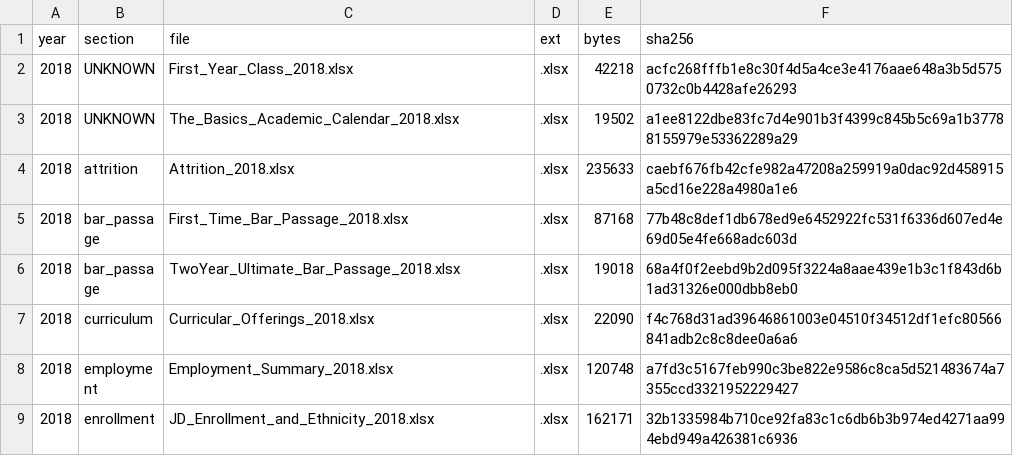
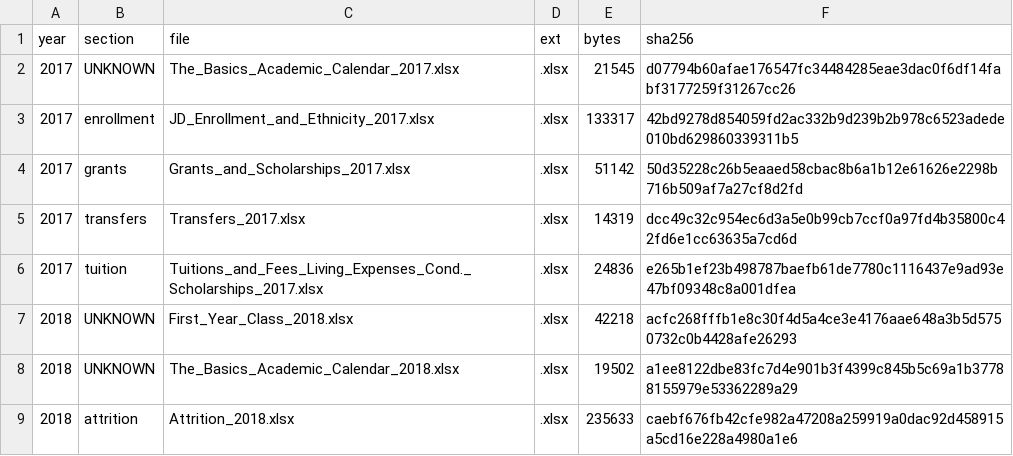
Before and after one commit to blakevrechek/exhibit509, a CSV file: pipeline/manifest.csv, drawn as a sheet; only a part is shown; the shorter side is filled out with more unchanged rows; the diff names each change by its address in the sheet, - before the commit and + after, or states it on an @@ line.

```diff
--- a/pipeline/manifest.csv
+++ b/pipeline/manifest.csv
+row 2: 2017 | UNKNOWN | The_Basics_Academic_Calendar_2017.xlsx | .xlsx | 21545 | d07794b60afae176547fc34484285eae3dac0f6df14fabf3177259f31267cc26
+row 3: 2017 | enrollment | JD_Enrollment_and_Ethnicity_2017.xlsx | .xlsx | 133317 | 42bd9278d854059fd2ac332b9d239b2b978c6523adede010bd629860339311b5
+row 4: 2017 | grants | Grants_and_Scholarships_2017.xlsx | .xlsx | 51142 | 50d35228c26b5eaaed58cbac8b6a1b12e61626e2298b716b509af7a27cf8d2fd
+row 5: 2017 | transfers | Transfers_2017.xlsx | .xlsx | 14319 | dcc49c32c954ec6d3a5e0b99cb7ccf0a97fd4b35800c42fd6e1cc63635a7cd6d
+row 6: 2017 | tuition | Tuitions_and_Fees_Living_Expenses_Cond._Scholarships_2017.xlsx | .xlsx | 24836 | e265b1ef23b498787baefb61de7780c1116437e9ad93e47bf09348c8a001dfea
```
Also changed, not shown: 6 other files.
